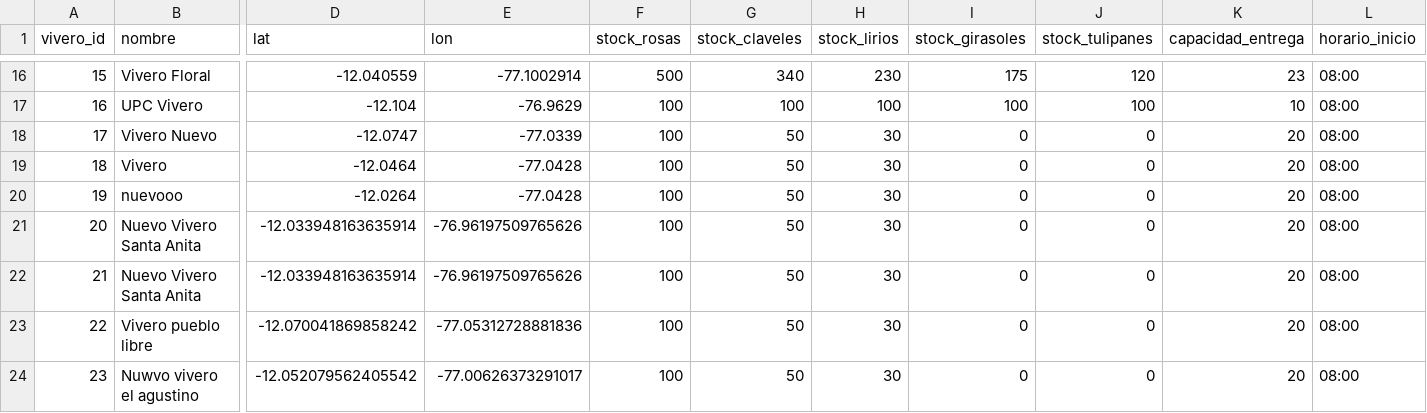
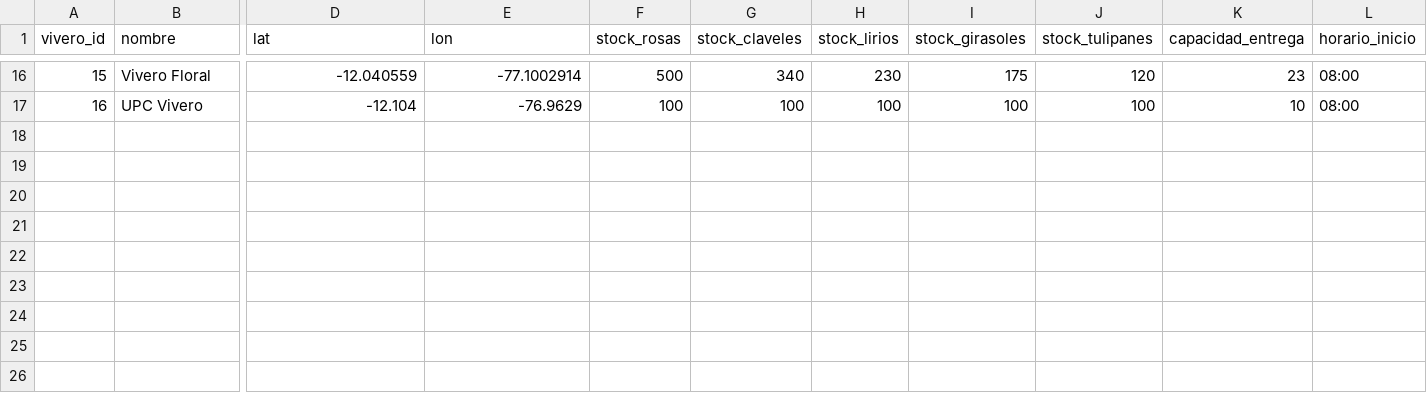
Before and after one commit to GilbertHuarcaya/FloraRouteComplejidad, a CSV file: src/data/viveros.csv, drawn as a sheet; only a part is shown, gaps mark what is left out; rows hold the shown columns only; the diff names each change by its address in the sheet, - before the commit and + after, or states it on an @@ line.

Commit message:
fix: remove duplicate and invalid vivero entries from data file

```diff
--- a/src/data/viveros.csv
+++ b/src/data/viveros.csv
-row 18: 17 | Vivero Nuevo | -12.0747 | -77.0339 | 100 | 50 | 30 | 0 | 0 | 20 | 08:00
-row 19: 18 | Vivero | -12.0464 | -77.0428 | 100 | 50 | 30 | 0 | 0 | 20 | 08:00
-row 20: 19 | nuevooo | -12.0264 | -77.0428 | 100 | 50 | 30 | 0 | 0 | 20 | 08:00
-row 21: 20 | Nuevo Vivero Santa Anita | -12.033948163635914 | -76.96197509765626 | 100 | 50 | 30 | 0 | 0 | 20 | 08:00
-row 22: 21 | Nuevo Vivero Santa Anita | -12.033948163635914 | -76.96197509765626 | 100 | 50 | 30 | 0 | 0 | 20 | 08:00
-row 23: 22 | Vivero pueblo libre | -12.070041869858242 | -77.05312728881836 | 100 | 50 | 30 | 0 | 0 | 20 | 08:00
-row 24: 23 | Nuwvo vivero el agustino | -12.052079562405542 | -77.00626373291017 | 100 | 50 | 30 | 0 | 0 | 20 | 08:00
```
